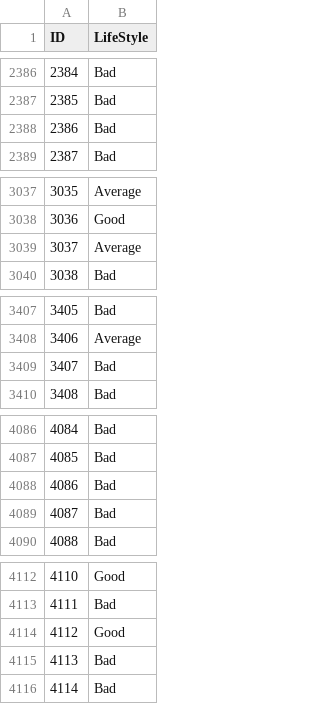
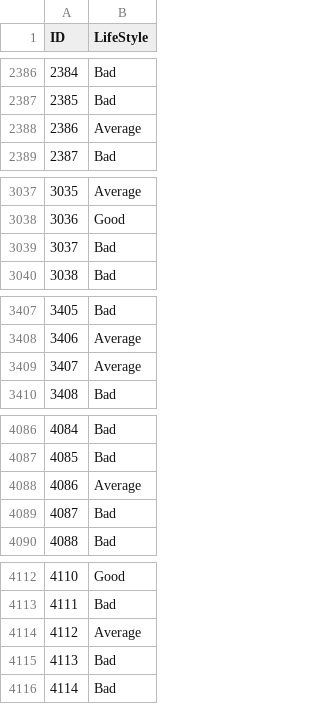
Before and after one commit to KamandPrompt/ML-101, a CSV file: BitByBit/BitbyBitClassification.csv, drawn as a sheet; only a part is shown, gaps mark what is left out; the diff covers the shown part only.

```diff
--- a/BitByBit/BitbyBitClassification.csv
+++ b/BitByBit/BitbyBitClassification.csv
@@ -2387,3 +2387,3 @@ ID,LifeStyle
 2385,Bad
-2386,Bad
+2386,Average
 2387,Bad
@@ -3038,3 +3038,3 @@ ID,LifeStyle
 3036,Good
-3037,Average
+3037,Bad
 3038,Bad
@@ -3408,3 +3408,3 @@ ID,LifeStyle
 3406,Average
-3407,Bad
+3407,Average
 3408,Bad
@@ -4087,3 +4087,3 @@ ID,LifeStyle
 4085,Bad
-4086,Bad
+4086,Average
 4087,Bad
@@ -4113,3 +4113,3 @@ ID,LifeStyle
 4111,Bad
-4112,Good
+4112,Average
 4113,Bad
```
Also changed, not shown: 5 edited cells elsewhere in this file, BitByBit/BitbyBit.csv, 3 other files.
